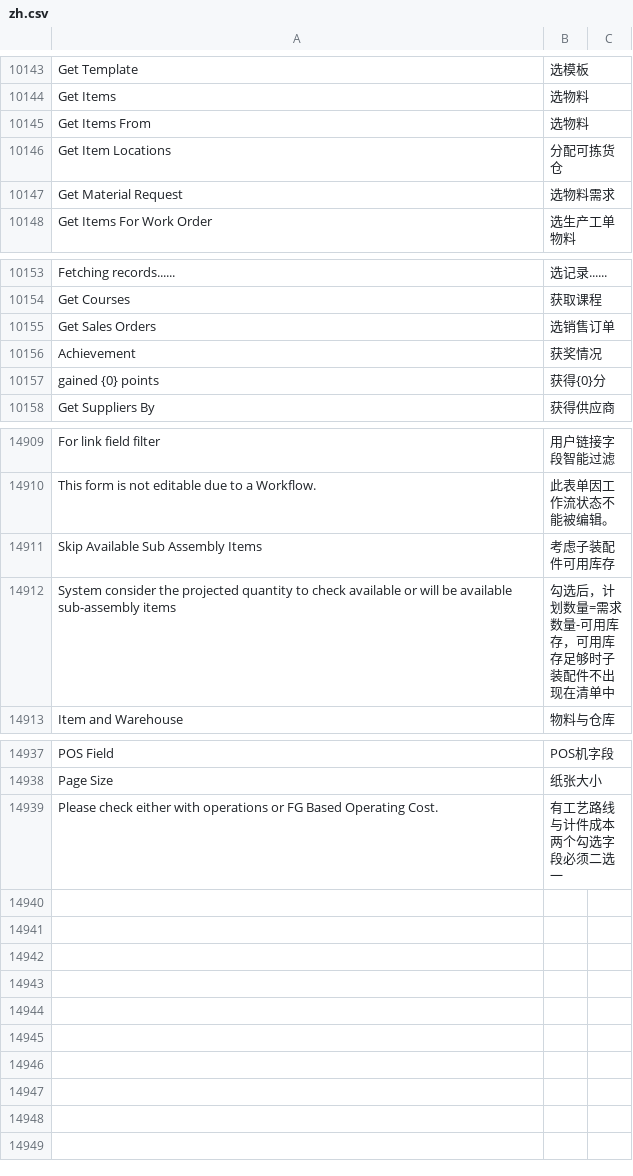
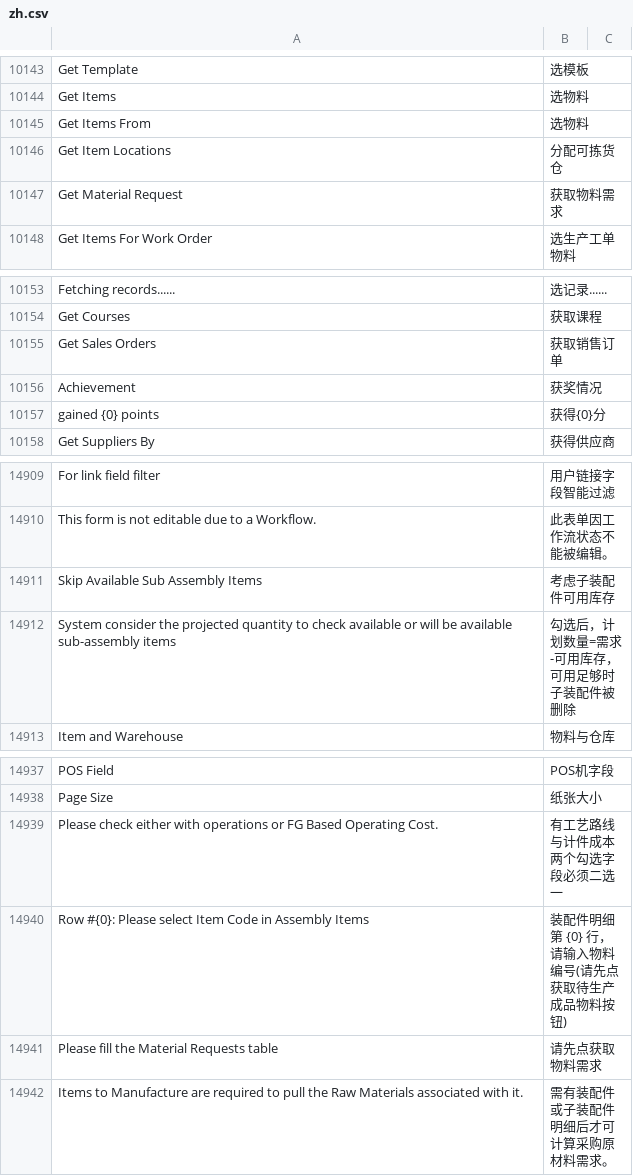
Before and after one commit to z1coyan/erpnext_chinese, a CSV file: erpnext_chinese/translations/zh.csv, drawn as a sheet; only a part is shown, gaps mark what is left out.

Commit message:
生产计划相关

```diff
--- a/erpnext_chinese/translations/zh.csv
+++ b/erpnext_chinese/translations/zh.csv
@@ -10167,3 +10167,3 @@ Get Items From,选物料
 Get Item Locations,分配可拣货仓
-Get Material Request,选物料需求
+Get Material Request,获取物料需求
 Get Items For Work Order,选生产工单物料
@@ -10175,3 +10175,3 @@ Fetching records......,选记录......
 Get Courses,获取课程
-Get Sales Orders,选销售订单
+Get Sales Orders,获取销售订单
 Achievement,获奖情况
@@ -15449,3 +15449,3 @@ This form is not editable due to a Workflow.,此表单因工作流状态不能
 Skip Available Sub Assembly Items,考虑子装配件可用库存
-"System consider the projected quantity to check available or will be available sub-assembly items ",勾选后，计划数量=需求数量-可用库存，可用库存足够时子装配件不出现在清单中
+"System consider the projected quantity to check available or will be available sub-assembly items ",勾选后，计划数量=需求-可用库存，可用足够时子装配件被删除
 Item and Warehouse,物料与仓库
@@ -15477 +15477,4 @@ Page Size,纸张大小
 Please check either with operations or FG Based Operating Cost.,有工艺路线与计件成本两个勾选字段必须二选一
+"Row #{0}: Please select Item Code in Assembly Items",装配件明细第 {0} 行，请输入物料编号(请先点获取待生产成品物料按钮)
+Please fill the Material Requests table,请先点获取物料需求,
+Items to Manufacture are required to pull the Raw Materials associated with it.,需有装配件或子装配件明细后才可计算采购原材料需求。,
```
